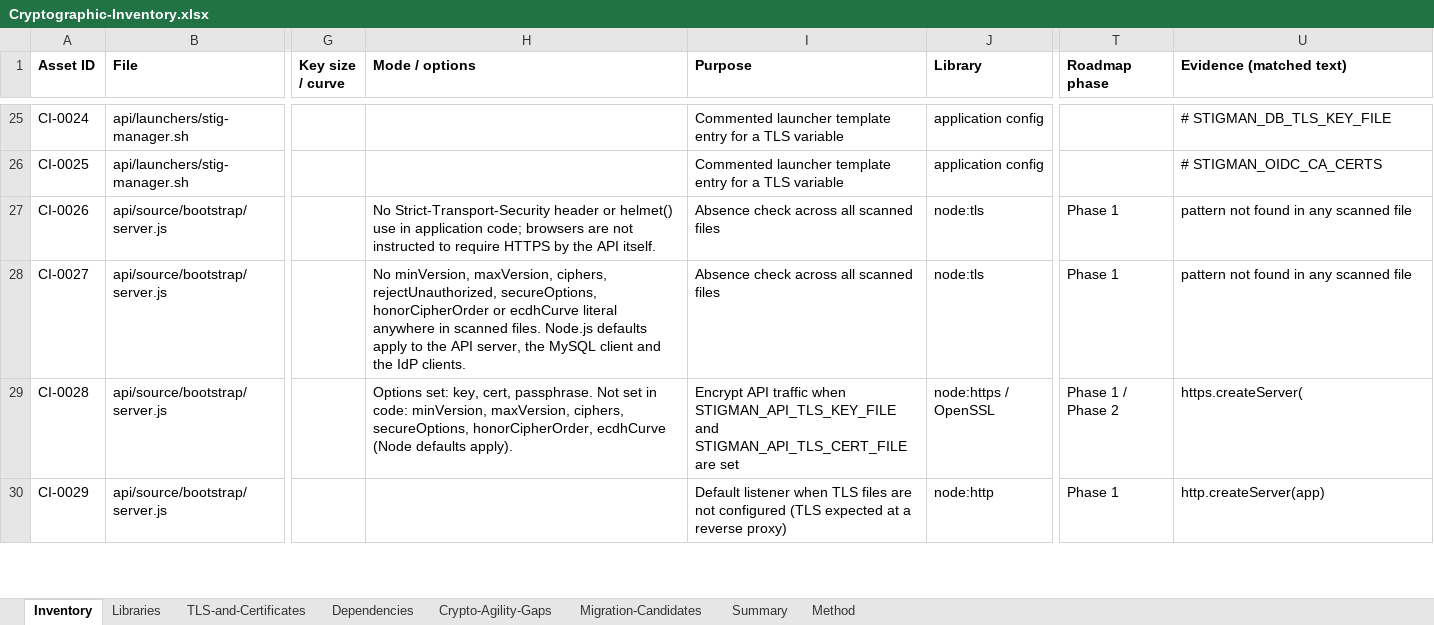
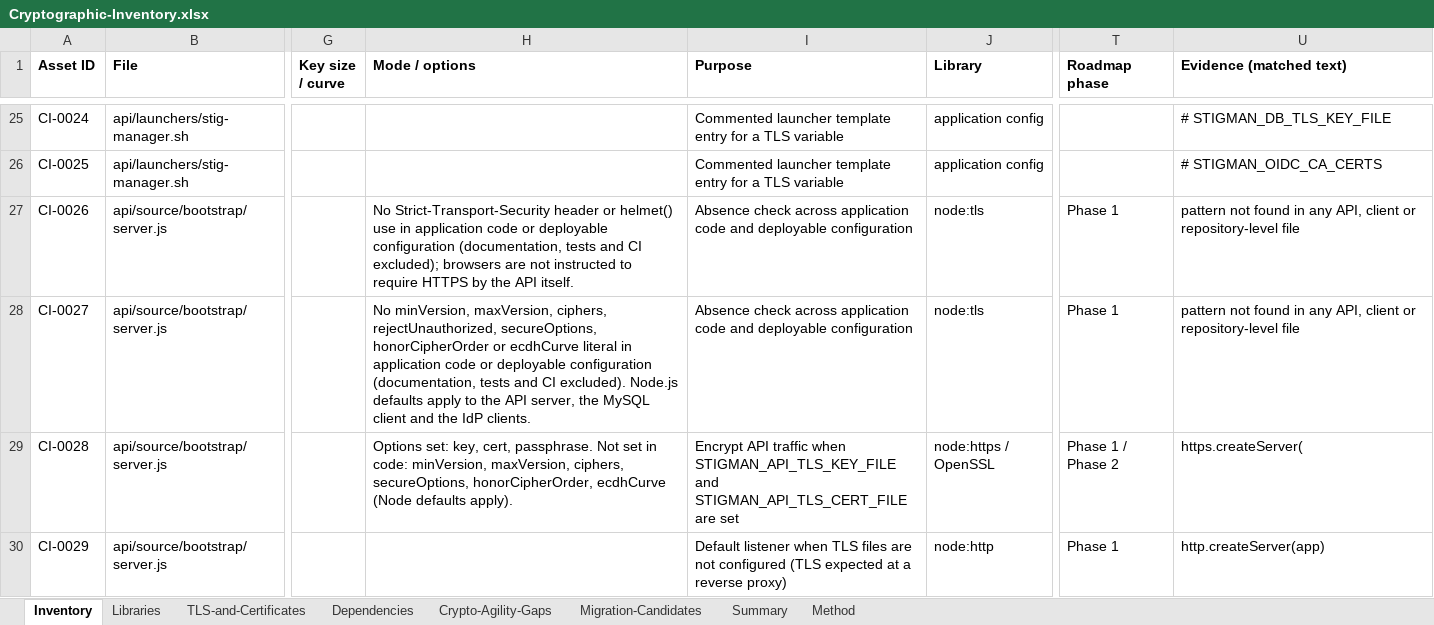
Before and after one commit to COG-GTM/DISA-stig-manager, an Excel workbook: docs/security/crypto-inventory/Cryptographic-Inventory.xlsx, sheet Inventory, drawn as a sheet; only a part is shown, gaps mark what is left out; values as stored, in another font and other column widths than the file's, no borders; conditional formats and table styles not drawn; the diff names each change by its address in the sheet, - before the commit and + after, or states it on an @@ line.

```diff
--- a/docs/security/crypto-inventory/Cryptographic-Inventory.xlsx (sheet Inventory)
+++ b/docs/security/crypto-inventory/Cryptographic-Inventory.xlsx (sheet Inventory)
-H27 (Mode / options): …in application code; browsers are…
+H27 (Mode / options): …in application code or deployable configuration (documentation, tests and CI excluded); browsers are…
-I27:I28 (Purpose): …check across all scanned files
+I27:I28 (Purpose): …check across application code and deployable configuration
-U27:U28 (Evidence (matched text)): …in any scanned file
+U27:U28 (Evidence (matched text)): …in any API, client or repository-level file
-H28 (Mode / options): …ecdhCurve literal anywhere in scanned files. Node.js defaults…
+H28 (Mode / options): …ecdhCurve literal in application code or deployable configuration (documentation, tests and CI excluded). Node.js defaults…
```
Also changed, not shown: sheet Method, sheet TLS-and-Certificates, sheet Summary, sheet Crypto-Agility-Gaps, 3 other files.
